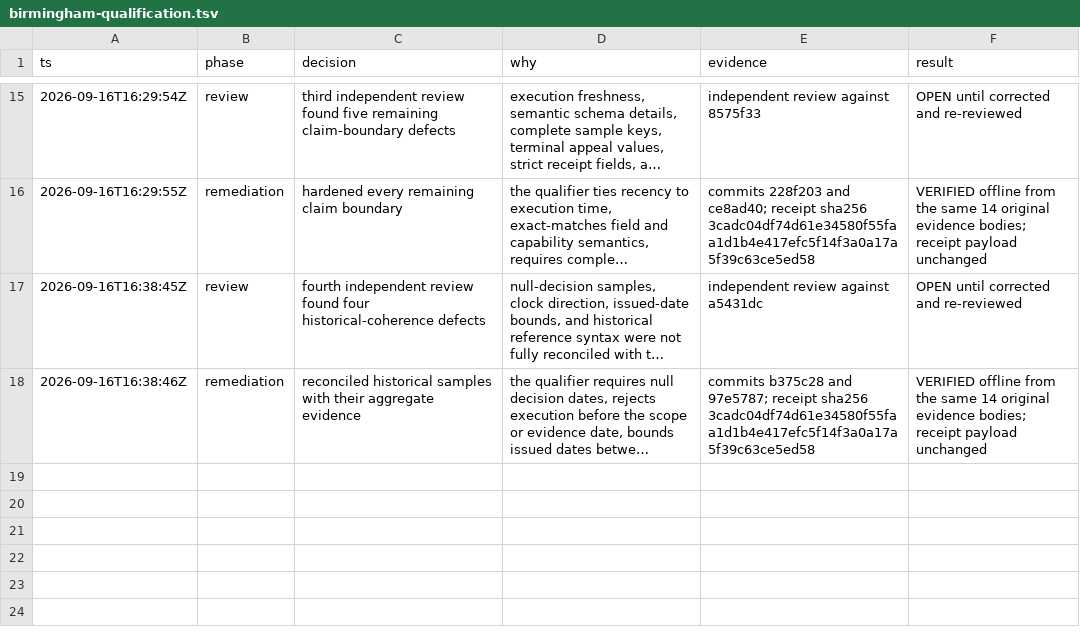
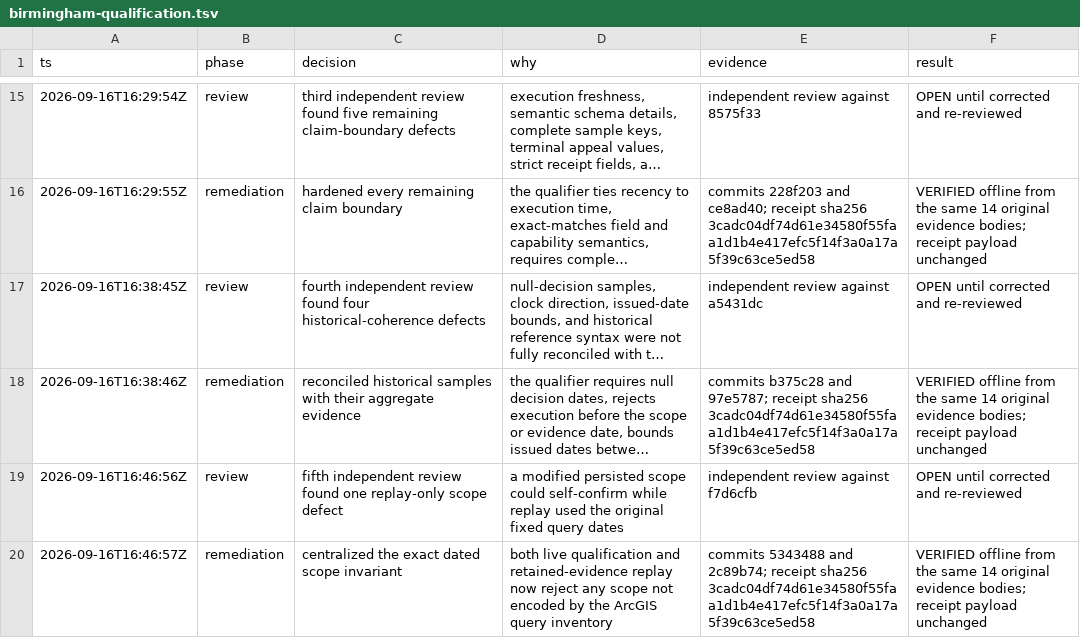
Before and after one commit to kstathou/uk-planning-applications, a TSV file: .audit/birmingham-qualification.tsv, drawn as a sheet; only a part is shown, gaps mark what is left out; long unchanged cells end in …; the diff names each change by its address in the sheet, - before the commit and + after, or states it on an @@ line.

```diff
--- a/.audit/birmingham-qualification.tsv
+++ b/.audit/birmingham-qualification.tsv
+row 19: 2026-09-16T16:46:56Z | review | fifth independent review found one replay-only scope defect | a modified persisted scope could self-confirm while replay used the original fixed query dates | independent review against f7d6cfb | OPEN until corrected and re-reviewed
+row 20: 2026-09-16T16:46:57Z | remediation | centralized the exact dated scope invariant | both live qualification and retained-evidence replay now reject any scope not encoded by the ArcGIS query inventory | commits 5343488 and 2c89b74; receipt sha256 3cadc04df74d61e34580f55faa1d1b4e417efc5f14f3a0a17a5f39c63ce5ed58 | VERIFIED offline from the same 14 original evidence bodies; receipt payload unchanged
```
Also changed, not shown: .audit/15-authority-implementation.tsv.
